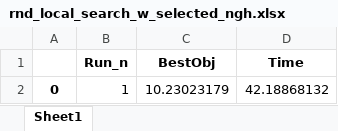
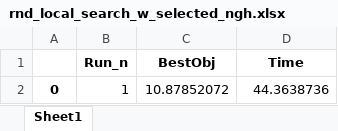
Before and after one commit to TengXu94/simulation-and-optimization, an Excel workbook: group_5_project/excel_files/rnd_local_search_w_selected_ngh.xlsx, sheet Sheet1, drawn as a sheet; values as stored, in another font and other column widths than the file's, no borders; the diff names each change by its address in the sheet, - before the commit and + after, or states it on an @@ line.

```diff
--- a/group_5_project/excel_files/rnd_local_search_w_selected_ngh.xlsx (sheet Sheet1)
+++ b/group_5_project/excel_files/rnd_local_search_w_selected_ngh.xlsx (sheet Sheet1)
-C2 (BestObj): 10.23023179
+C2 (BestObj): 10.87852072
-D2 (Time): 42.18868132
+D2 (Time): 44.3638736
```
Also changed, not shown: group_5_project/excel_files/local_search_w_different_ngh.xlsx, group_5_project/excel_files/rnd_simulated_annealing_w_selected_ngh.xlsx, 17 other files.
